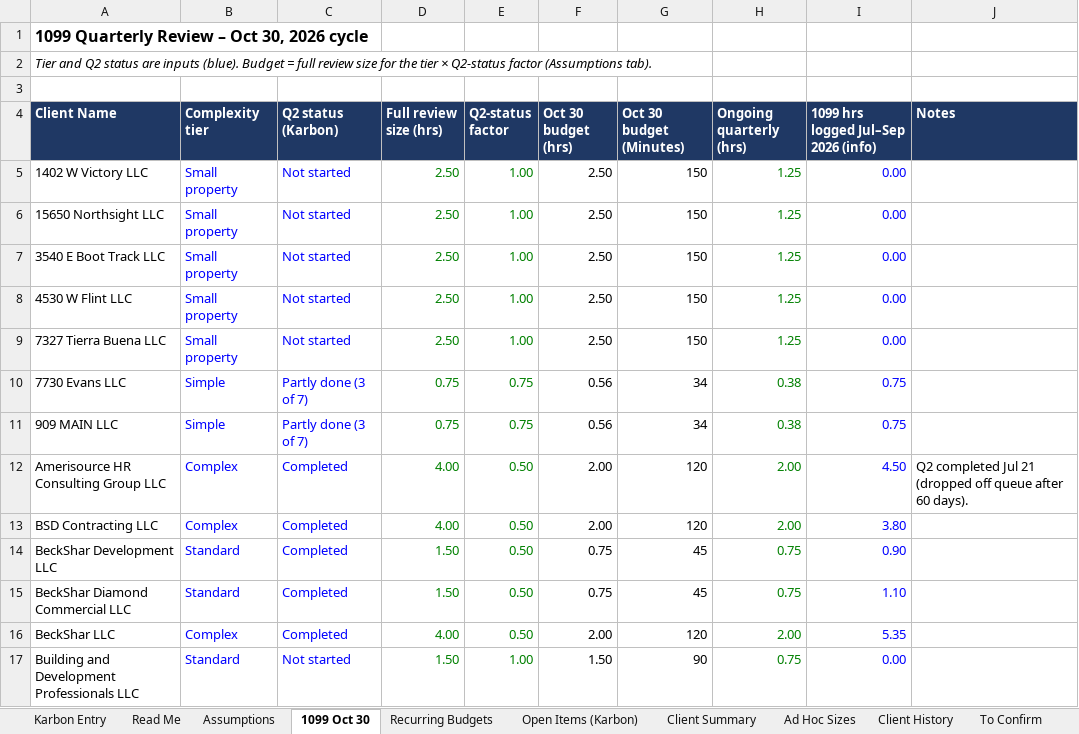
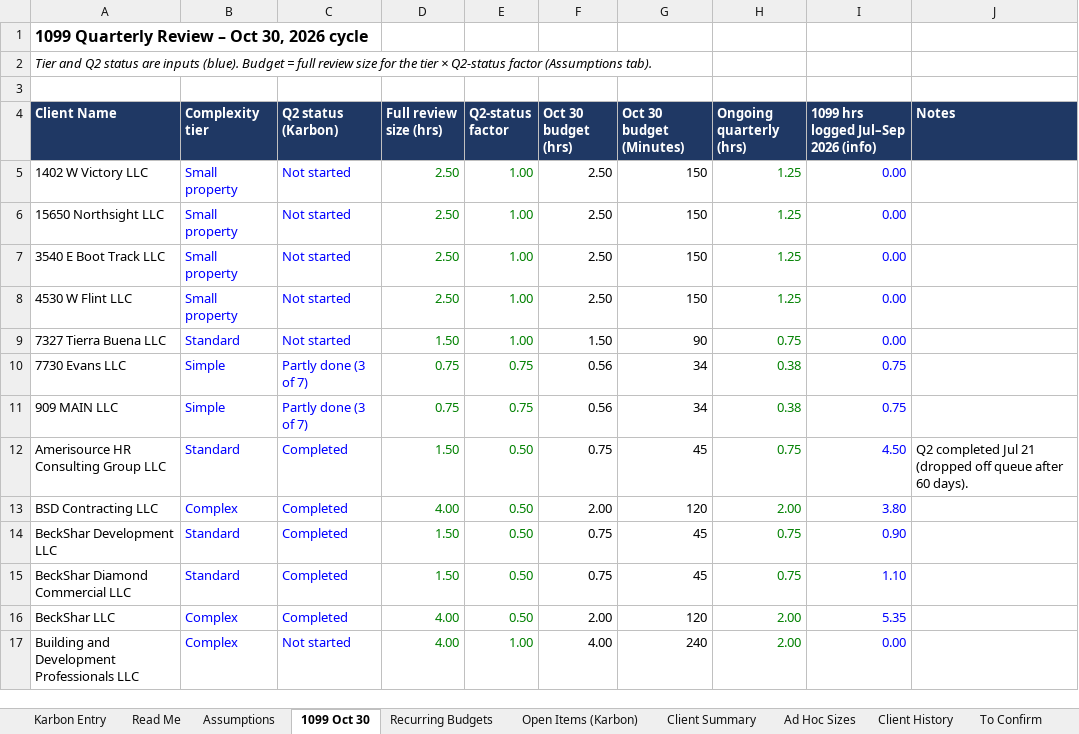
Before and after one commit to Onyxcfo/Onyx-Staff-Hours, an Excel workbook: budget-hours/Karbon_Budget_Hours_2026-10.xlsx, sheet 1099 Oct 30, drawn as a sheet; only a part is shown; values as stored, in another font and other column widths than the file's, no borders; the diff covers the shown part only; the diff names each change by its address in the sheet, - before the commit and + after, or states it on an @@ line.

```diff
--- a/budget-hours/Karbon_Budget_Hours_2026-10.xlsx (sheet 1099 Oct 30)
+++ b/budget-hours/Karbon_Budget_Hours_2026-10.xlsx (sheet 1099 Oct 30)
-B9 (Complexity tier): Small property
+B9 (Complexity tier): Standard
-D9 (Full review size (hrs)): 2.50
+D9 (Full review size (hrs)): 1.50
-F9 (Oct 30 budget (hrs)): 2.50
+F9 (Oct 30 budget (hrs)): 1.50
-G9 (Oct 30 budget (Minutes)): 150
+G9 (Oct 30 budget (Minutes)): 90
-H9 (Ongoing quarterly (hrs)): 1.25
+H9 (Ongoing quarterly (hrs)): 0.75
-B12 (Complexity tier): Complex
+B12 (Complexity tier): Standard
-D12 (Full review size (hrs)): 4.00
+D12 (Full review size (hrs)): 1.50
-F12 (Oct 30 budget (hrs)): 2.00
+F12 (Oct 30 budget (hrs)): 0.75
-G12 (Oct 30 budget (Minutes)): 120
+G12 (Oct 30 budget (Minutes)): 45
-H12 (Ongoing quarterly (hrs)): 2.00
+H12 (Ongoing quarterly (hrs)): 0.75
-B17 (Complexity tier): Standard
+B17 (Complexity tier): Complex
-D17 (Full review size (hrs)): 1.50
+D17 (Full review size (hrs)): 4.00
-F17 (Oct 30 budget (hrs)): 1.50
+F17 (Oct 30 budget (hrs)): 4.00
-G17 (Oct 30 budget (Minutes)): 90
+G17 (Oct 30 budget (Minutes)): 240
-H17 (Ongoing quarterly (hrs)): 0.75
+H17 (Ongoing quarterly (hrs)): 2.00
```
Also changed, not shown: 27 edited cells elsewhere in this sheet, sheet Recurring Budgets, sheet Open Items (Karbon), sheet Karbon Entry, sheet Client Summary, 1 other file.
